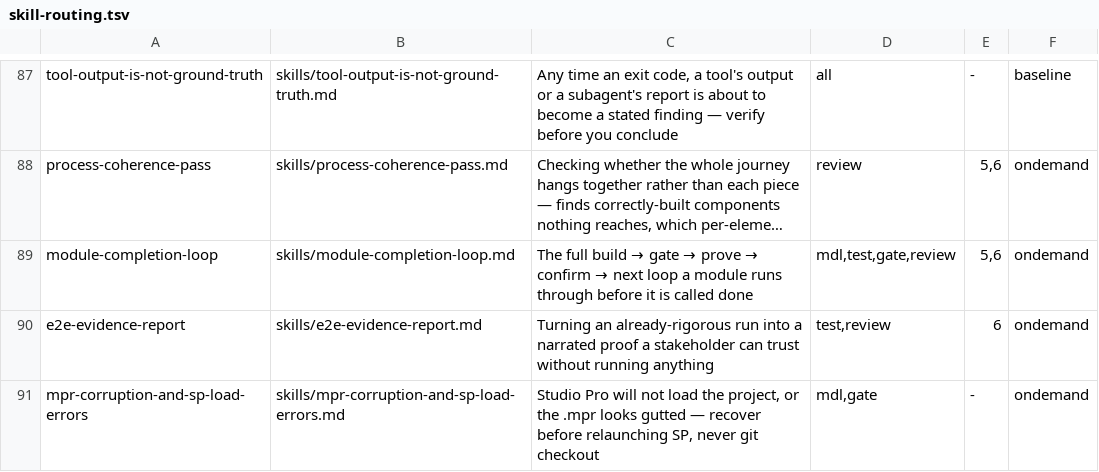
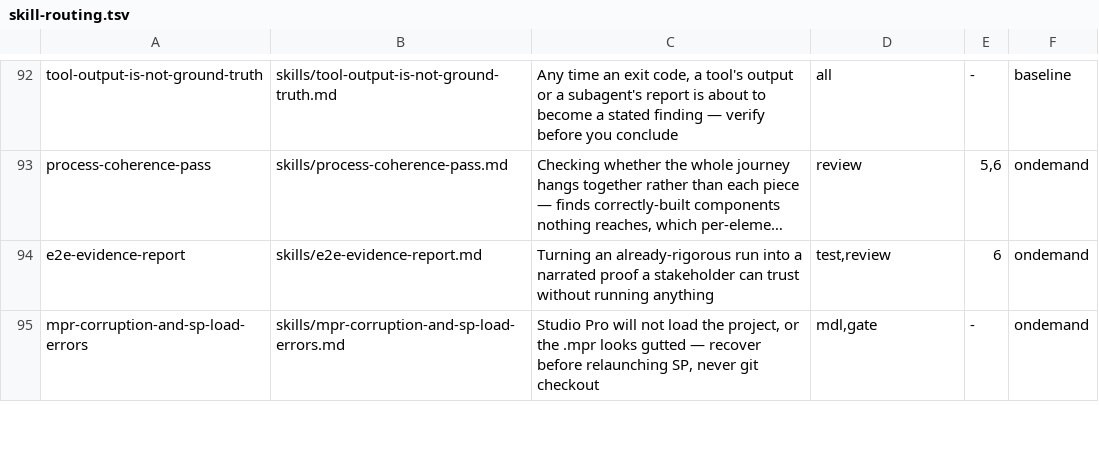
Before and after one commit to MendixMau/mxcli-project-toolkit, a TSV file: bin/lib/skill-routing.tsv, drawn as a sheet; only a part is shown, gaps mark what is left out; long unchanged cells end in …; removed rows and columns are numbered as before the commit, all else as after; the diff covers the shown part only; the diff names each change by its address in the sheet, - before the commit and + after, or states it on an @@ line.

Commit message:
Land the uncommitted wave2 work: agent wiring, review/monkey skills, bug logs
This is work that was already in the working tree, committed as-is so the
folder-convention change on top of it is reviewable on its own. It was not
authored in this session and has not been reviewed here — the split exists
so that distinction stays visible in the history rather than being buried
in one large commit.

Contents, by area:
  agents/        architect, ba, gate, test rewired; review-agent added
  bin/           init-project, init-agents, sync-project, skill-routing lib+tsv
  skills/        conversion-runbook, e2e-harness-base, e2e-evidence-report,
                 learned-db-assertions, learned-mcp-patterns,
                 module-completion-loop, ui-review-loop reworked;
                 module-review, monkey-test, skills-over-scripts added
  bug-logs/      consolidated 2026-08-06 log, retest logs, pending GH issues
  tests/         run-tests.sh

```diff
--- a/bin/lib/skill-routing.tsv
+++ b/bin/lib/skill-routing.tsv
-row 89: module-completion-loop | skills/module-completion-loop.md | The full build → gate → prove → confirm → next loop a module runs through before it is called done | mdl,test,gate,review | 5,6 | ondemand
```
Also changed, not shown: 6 added rows and 3 edited cells elsewhere in this file, 28 other files.
